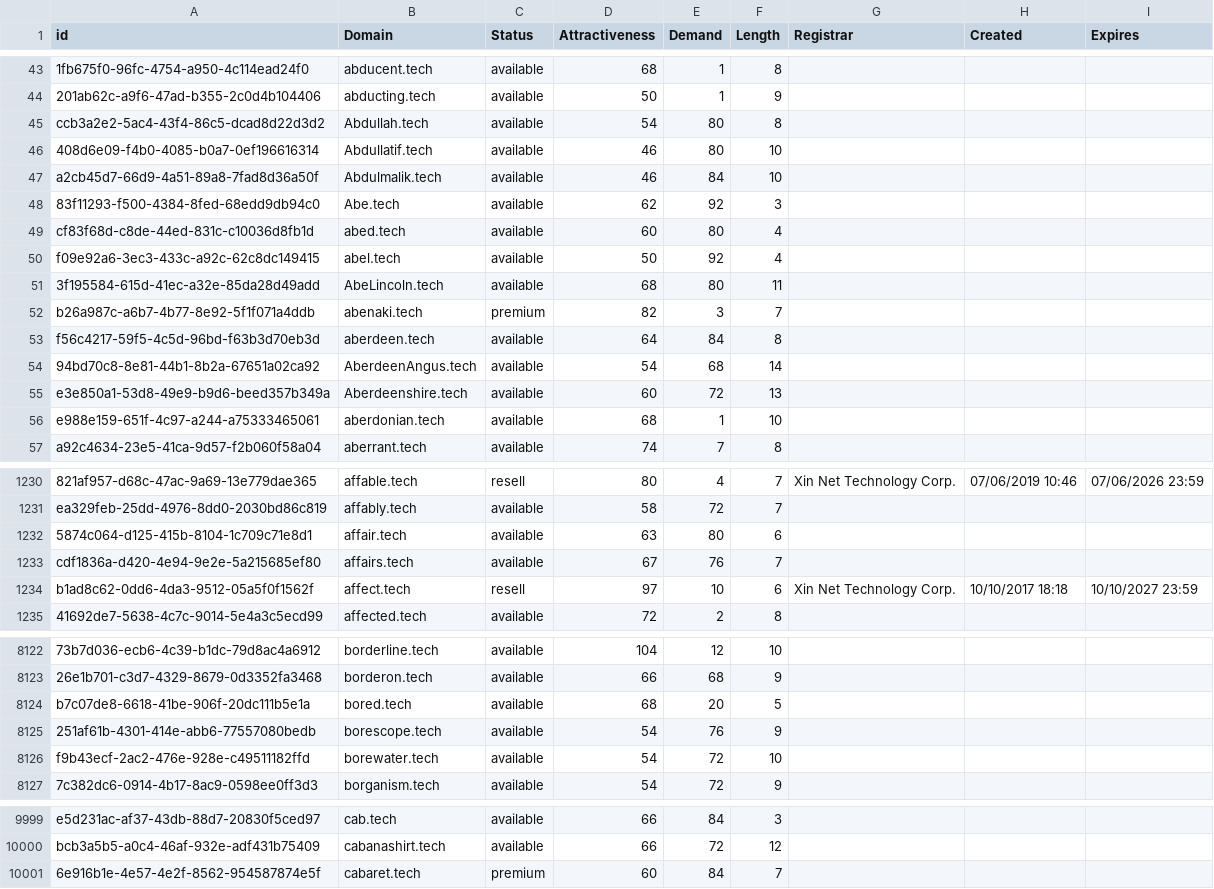
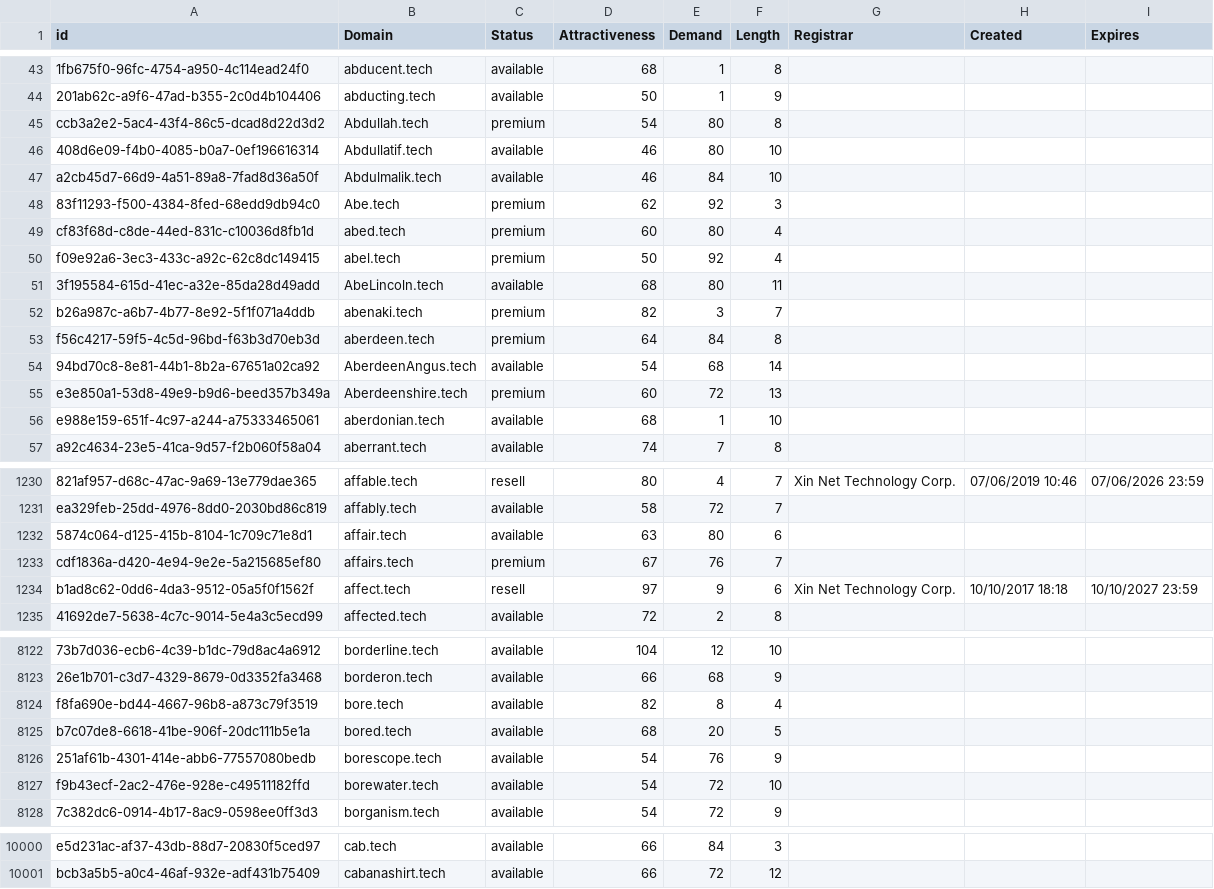
Before and after one commit to UniqueDomains/tech-oneword-domains, a CSV file: tech.csv, drawn as a sheet; only a part is shown, gaps mark what is left out; removed rows and columns are numbered as before the commit, all else as after; the diff covers the shown part only; the diff names each change by its address in the sheet, - before the commit and + after, or states it on an @@ line.

Commit message:
Domains update

```diff
--- a/tech.csv
+++ b/tech.csv
-C45 (Status): available
+C45 (Status): premium
-C48:C50 (Status): available
+C48:C50 (Status): premium
-C53 (Status): available
+C53 (Status): premium
-C55 (Status): available
+C55 (Status): premium
-C1233 (Status): available
+C1233 (Status): premium
-E1234 (Demand): 10
+E1234 (Demand): 9
+row 8124: f8fa690e-bd44-4667-96b8-a873c79f3519 | bore.tech | available | 82 | 8 | 4
-row 10001: 6e916b1e-4e57-4e2f-8562-954587874e5f | cabaret.tech | premium | 60 | 84 | 7
```
Also changed, not shown: 24 edited cells elsewhere in this file, 2 other files.
